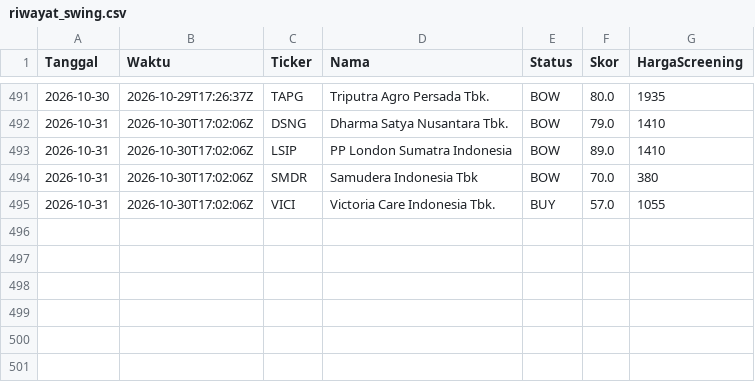
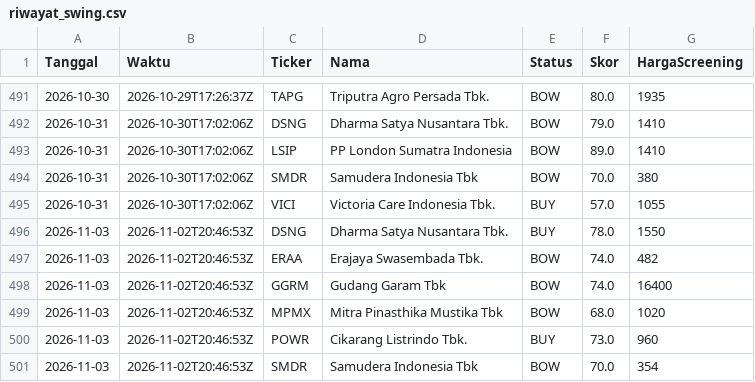
Before and after one commit to 2013tib-droid/Screening-Saham, a CSV file: hasil/riwayat_swing.csv, drawn as a sheet; only a part is shown, gaps mark what is left out.

```diff
--- a/hasil/riwayat_swing.csv
+++ b/hasil/riwayat_swing.csv
@@ -495 +495,7 @@ Tanggal,Waktu,Ticker,Nama,Status,Skor,HargaScreening
 2026-10-31,2026-10-30T17:02:06Z,VICI,Victoria Care Indonesia Tbk.,BUY,57.0,1055
+2026-11-03,2026-11-02T20:46:53Z,DSNG,Dharma Satya Nusantara Tbk.,BUY,78.0,1550
+2026-11-03,2026-11-02T20:46:53Z,ERAA,Erajaya Swasembada Tbk.,BOW,74.0,482
+2026-11-03,2026-11-02T20:46:53Z,GGRM,Gudang Garam Tbk,BOW,74.0,16400
+2026-11-03,2026-11-02T20:46:53Z,MPMX,Mitra Pinasthika Mustika Tbk,BOW,68.0,1020
+2026-11-03,2026-11-02T20:46:53Z,POWR,Cikarang Listrindo Tbk.,BUY,73.0,960
+2026-11-03,2026-11-02T20:46:53Z,SMDR,Samudera Indonesia  Tbk,BOW,70.0,354
```
Also changed, not shown: hasil/semua.csv, hasil/swing.csv, 11 other files.
